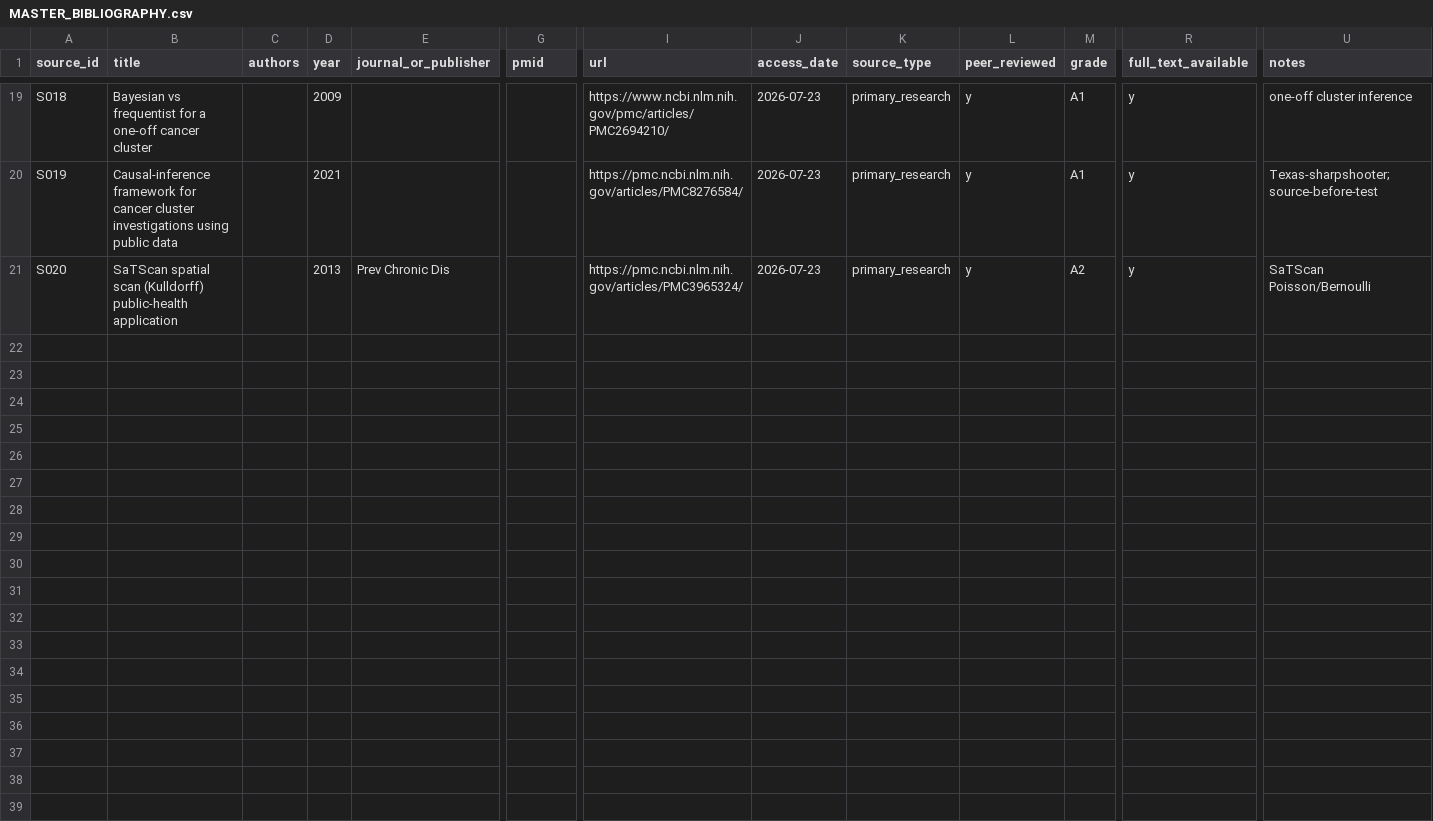
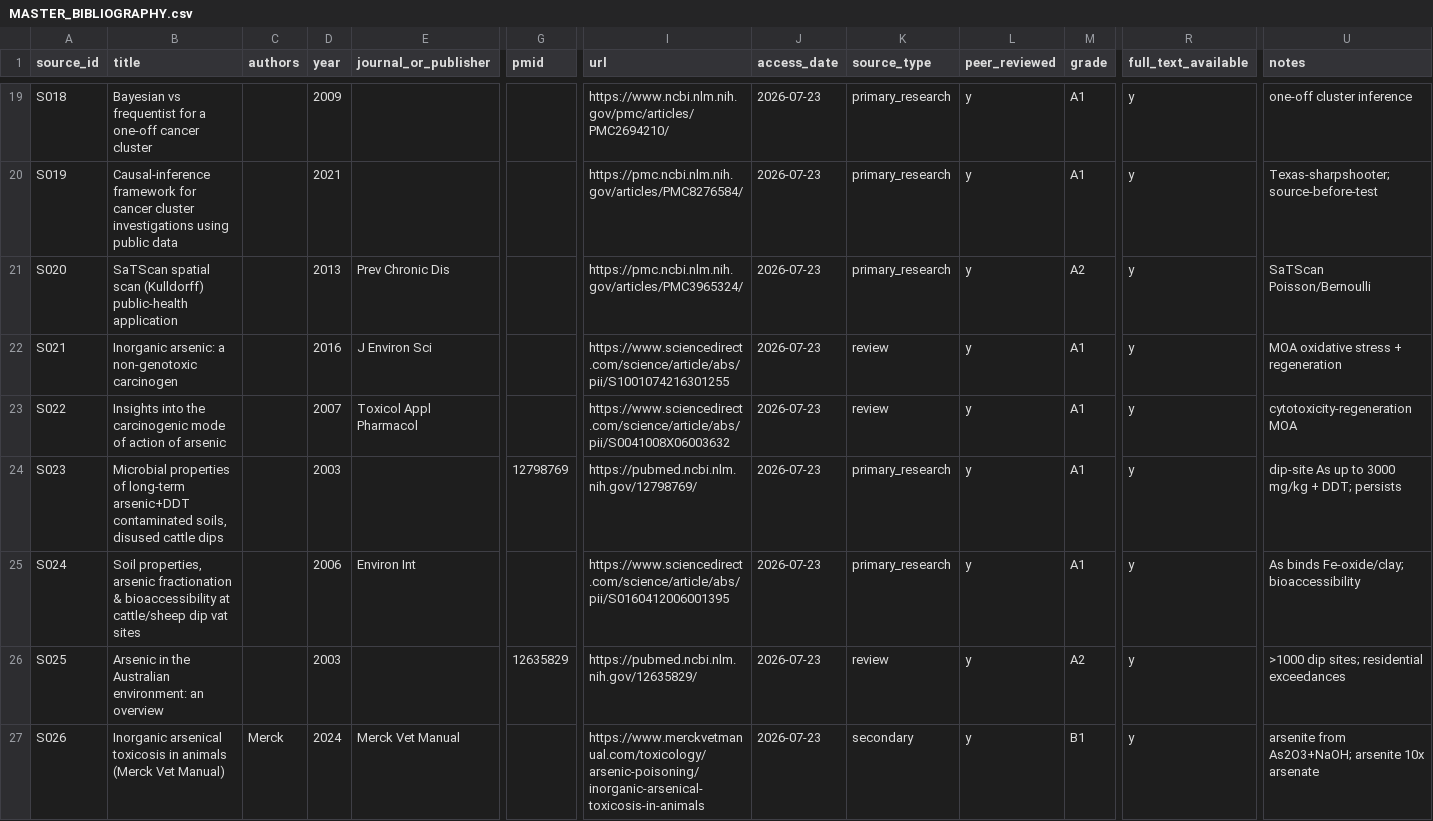
Before and after one commit to cardflip34/ladera-historical-environmental-investigation, a CSV file: arsenic-cancer-investigation/18_evidence_matrices/MASTER_BIBLIOGRAPHY.csv, drawn as a sheet; only a part is shown, gaps mark what is left out; rows hold the shown columns only; the diff names each change by its address in the sheet, - before the commit and + after, or states it on an @@ line.

```diff
--- a/arsenic-cancer-investigation/18_evidence_matrices/MASTER_BIBLIOGRAPHY.csv
+++ b/arsenic-cancer-investigation/18_evidence_matrices/MASTER_BIBLIOGRAPHY.csv
+row 22: S021 | Inorganic arsenic: a non-genotoxic carcinogen |  | 2016 | J Environ Sci |  | https://www.sciencedirect.com/science/article/abs/pii/S1001074216301255 | 2026-07-23 | review | y | A1 | y | MOA oxidative stress + regeneration
+row 23: S022 | Insights into the carcinogenic mode of action of arsenic |  | 2007 | Toxicol Appl Pharmacol |  | https://www.sciencedirect.com/science/article/abs/pii/S0041008X06003632 | 2026-07-23 | review | y | A1 | y | cytotoxicity-regeneration MOA
+row 24: S023 | Microbial properties of long-term arsenic+DDT contaminated soils, disused cattle dips |  | 2003 |  | 12798769 | https://pubmed.ncbi.nlm.nih.gov/12798769/ | 2026-07-23 | primary_research | y | A1 | y | dip-site As up to 3000 mg/kg + DDT; persists
+row 25: S024 | Soil properties, arsenic fractionation & bioaccessibility at cattle/sheep dip vat sites |  | 2006 | Environ Int |  | https://www.sciencedirect.com/science/article/abs/pii/S0160412006001395 | 2026-07-23 | primary_research | y | A1 | y | As binds Fe-oxide/clay; bioaccessibility
+row 26: S025 | Arsenic in the Australian environment: an overview |  | 2003 |  | 12635829 | https://pubmed.ncbi.nlm.nih.gov/12635829/ | 2026-07-23 | review | y | A2 | y | >1000 dip sites; residential exceedances
+row 27: S026 | Inorganic arsenical toxicosis in animals (Merck Vet Manual) | Merck | 2024 | Merck Vet Manual |  | https://www.merckvetmanual.com/toxicology/arsenic-poisoning/inorganic-arsenical-toxicosis-in-animals | 2026-07-23 | secondary | y | B1 | y | arsenite from As2O3+NaOH; arsenite 10x arsenate
```
Also changed, not shown: arsenic-cancer-investigation/18_evidence_matrices/OTHER_CANCERS_ARSENIC_MATRIX.csv, arsenic-cancer-investigation/19_claims_audit/CLAIMS_AUDIT.csv, 3 other files.
